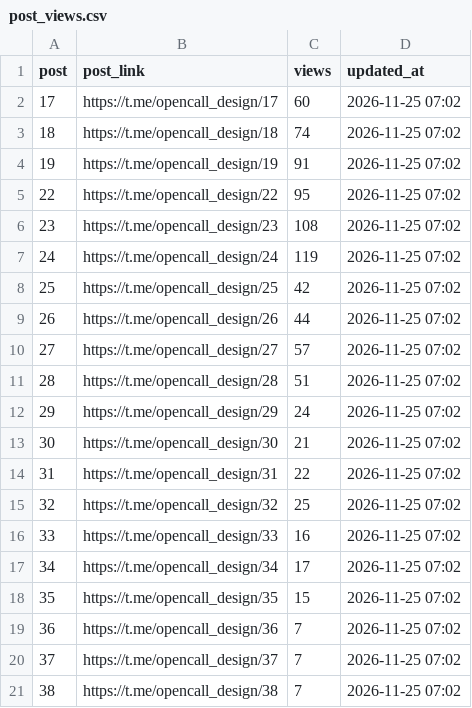
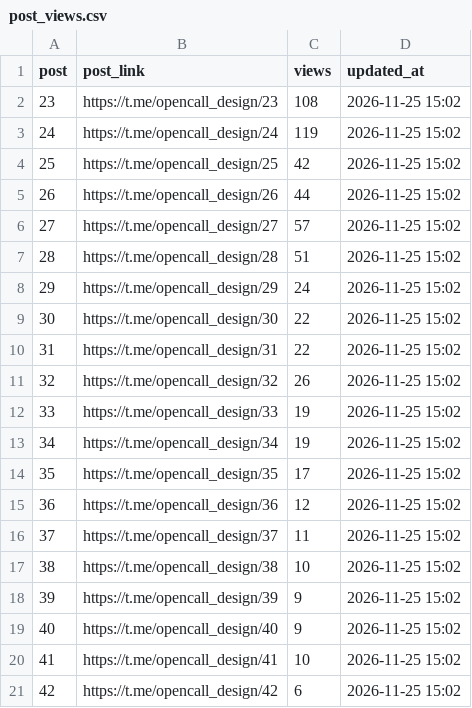
Before and after one commit to SENYANABE/opencall, a CSV file: data/post_views.csv, drawn as a sheet.

```diff
--- a/data/post_views.csv
+++ b/data/post_views.csv
@@ -1,21 +1,21 @@
 post,post_link,views,updated_at
-17,https://t.me/opencall_design/17,60,2026-11-25 07:02
-18,https://t.me/opencall_design/18,74,2026-11-25 07:02
-19,https://t.me/opencall_design/19,91,2026-11-25 07:02
-22,https://t.me/opencall_design/22,95,2026-11-25 07:02
-23,https://t.me/opencall_design/23,108,2026-11-25 07:02
-24,https://t.me/opencall_design/24,119,2026-11-25 07:02
-25,https://t.me/opencall_design/25,42,2026-11-25 07:02
-26,https://t.me/opencall_design/26,44,2026-11-25 07:02
-27,https://t.me/opencall_design/27,57,2026-11-25 07:02
-28,https://t.me/opencall_design/28,51,2026-11-25 07:02
-29,https://t.me/opencall_design/29,24,2026-11-25 07:02
-30,https://t.me/opencall_design/30,21,2026-11-25 07:02
-31,https://t.me/opencall_design/31,22,2026-11-25 07:02
-32,https://t.me/opencall_design/32,25,2026-11-25 07:02
-33,https://t.me/opencall_design/33,16,2026-11-25 07:02
-34,https://t.me/opencall_design/34,17,2026-11-25 07:02
-35,https://t.me/opencall_design/35,15,2026-11-25 07:02
-36,https://t.me/opencall_design/36,7,2026-11-25 07:02
-37,https://t.me/opencall_design/37,7,2026-11-25 07:02
-38,https://t.me/opencall_design/38,7,2026-11-25 07:02
+23,https://t.me/opencall_design/23,108,2026-11-25 15:02
+24,https://t.me/opencall_design/24,119,2026-11-25 15:02
+25,https://t.me/opencall_design/25,42,2026-11-25 15:02
+26,https://t.me/opencall_design/26,44,2026-11-25 15:02
+27,https://t.me/opencall_design/27,57,2026-11-25 15:02
+28,https://t.me/opencall_design/28,51,2026-11-25 15:02
+29,https://t.me/opencall_design/29,24,2026-11-25 15:02
+30,https://t.me/opencall_design/30,22,2026-11-25 15:02
+31,https://t.me/opencall_design/31,22,2026-11-25 15:02
+32,https://t.me/opencall_design/32,26,2026-11-25 15:02
+33,https://t.me/opencall_design/33,19,2026-11-25 15:02
+34,https://t.me/opencall_design/34,19,2026-11-25 15:02
+35,https://t.me/opencall_design/35,17,2026-11-25 15:02
+36,https://t.me/opencall_design/36,12,2026-11-25 15:02
+37,https://t.me/opencall_design/37,11,2026-11-25 15:02
+38,https://t.me/opencall_design/38,10,2026-11-25 15:02
+39,https://t.me/opencall_design/39,9,2026-11-25 15:02
+40,https://t.me/opencall_design/40,9,2026-11-25 15:02
+41,https://t.me/opencall_design/41,10,2026-11-25 15:02
+42,https://t.me/opencall_design/42,6,2026-11-25 15:02
```
Also changed, not shown: data/audience.csv, data/runs.csv, 5 other files.
